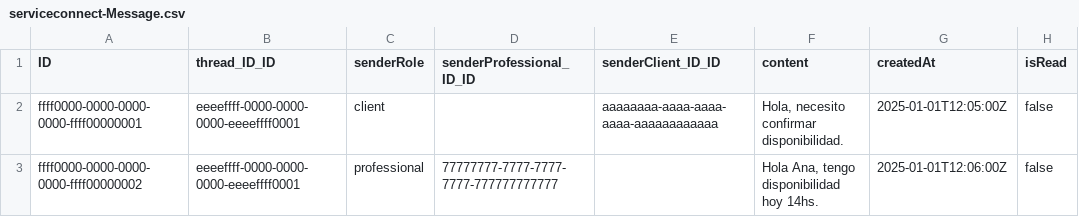
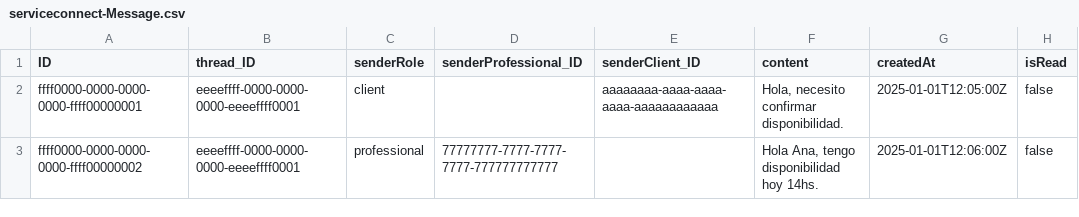
Before and after one commit to NatyJoseDie/ServiceConnectSAP, a CSV file: db/data/serviceconnect-Message.csv, drawn as a sheet.

```diff
--- a/db/data/serviceconnect-Message.csv
+++ b/db/data/serviceconnect-Message.csv
@@ -1,2 +1,2 @@
-ID,thread_ID_ID,senderRole,senderProfessional_ID_ID,senderClient_ID_ID,content,createdAt,isRead
+ID,thread_ID,senderRole,senderProfessional_ID,senderClient_ID,content,createdAt,isRead
 ffff0000-0000-0000-0000-ffff00000001,eeeeffff-0000-0000-0000-eeeeffff0001,client,,aaaaaaaa-aaaa-aaaa-aaaa-aaaaaaaaaaaa,"Hola, necesito confirmar disponibilidad.",2025-01-01T12:05:00Z,false
```
Also changed, not shown: db/data/serviceconnect-ClientRequest.csv, db/data/serviceconnect-Professional.csv, 30 other files.
